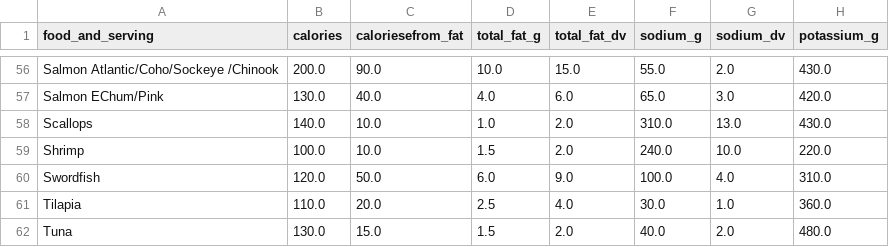
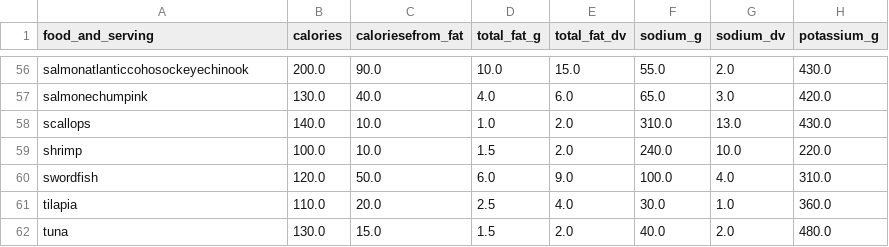
Before and after one commit to rafaelgildin/estrutura-de-dados-2, a CSV file: tarefa-3-AVL/dados/dados_finais.csv, drawn as a sheet; only a part is shown, gaps mark what is left out; the diff covers the shown part only; the diff names each change by its address in the sheet, - before the commit and + after, or states it on an @@ line.

```diff
--- a/tarefa-3-AVL/dados/dados_finais.csv
+++ b/tarefa-3-AVL/dados/dados_finais.csv
-A56 (food_and_serving): Salmon Atlantic/Coho/Sockeye /Chinook
+A56 (food_and_serving): salmonatlanticcohosockeyechinook
-A57 (food_and_serving): Salmon EChum/Pink
+A57 (food_and_serving): salmonechumpink
-A58 (food_and_serving): Scallops
+A58 (food_and_serving): scallops
-A59 (food_and_serving): Shrimp
+A59 (food_and_serving): shrimp
-A60 (food_and_serving): Swordfish
+A60 (food_and_serving): swordfish
-A61 (food_and_serving): Tilapia
+A61 (food_and_serving): tilapia
-A62 (food_and_serving): Tuna
+A62 (food_and_serving): tuna
```
Also changed, not shown: 54 edited cells elsewhere in this file, 4 other files.
